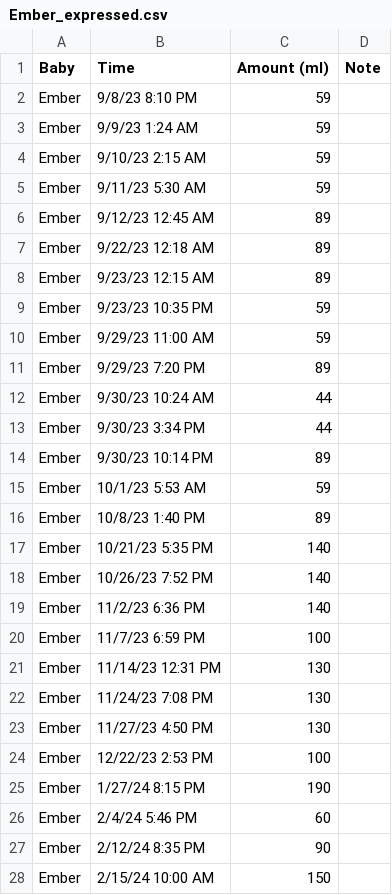
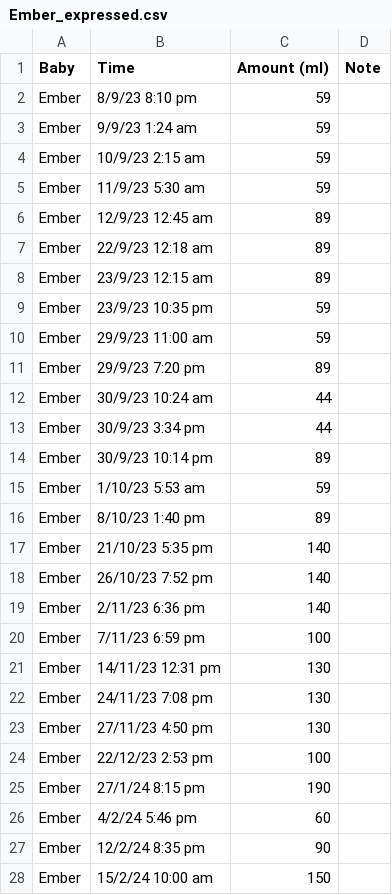
Before and after one commit to nikicrow/dbt-baby-data, a CSV file: baby_data/seeds/Ember_expressed.csv, drawn as a sheet; only a part is shown; the diff covers the shown part only.

```diff
--- a/baby_data/seeds/Ember_expressed.csv
+++ b/baby_data/seeds/Ember_expressed.csv
@@ -1,28 +1,28 @@
 Baby,Time,Amount (ml),Note
-"Ember","9/8/23 8:10 PM","59",""
-"Ember","9/9/23 1:24 AM","59",""
-"Ember","9/10/23 2:15 AM","59",""
-"Ember","9/11/23 5:30 AM","59",""
-"Ember","9/12/23 12:45 AM","89",""
-"Ember","9/22/23 12:18 AM","89",""
-"Ember","9/23/23 12:15 AM","89",""
-"Ember","9/23/23 10:35 PM","59",""
-"Ember","9/29/23 11:00 AM","59",""
-"Ember","9/29/23 7:20 PM","89",""
-"Ember","9/30/23 10:24 AM","44",""
-"Ember","9/30/23 3:34 PM","44",""
-"Ember","9/30/23 10:14 PM","89",""
-"Ember","10/1/23 5:53 AM","59",""
-"Ember","10/8/23 1:40 PM","89",""
-"Ember","10/21/23 5:35 PM","140",""
-"Ember","10/26/23 7:52 PM","140",""
-"Ember","11/2/23 6:36 PM","140",""
-"Ember","11/7/23 6:59 PM","100",""
-"Ember","11/14/23 12:31 PM","130",""
-"Ember","11/24/23 7:08 PM","130",""
-"Ember","11/27/23 4:50 PM","130",""
-"Ember","12/22/23 2:53 PM","100",""
-"Ember","1/27/24 8:15 PM","190",""
-"Ember","2/4/24 5:46 PM","60",""
-"Ember","2/12/24 8:35 PM","90",""
-"Ember","2/15/24 10:00 AM","150",""
+"Ember","8/9/23 8:10 pm","59",""
+"Ember","9/9/23 1:24 am","59",""
+"Ember","10/9/23 2:15 am","59",""
+"Ember","11/9/23 5:30 am","59",""
+"Ember","12/9/23 12:45 am","89",""
+"Ember","22/9/23 12:18 am","89",""
+"Ember","23/9/23 12:15 am","89",""
+"Ember","23/9/23 10:35 pm","59",""
+"Ember","29/9/23 11:00 am","59",""
+"Ember","29/9/23 7:20 pm","89",""
+"Ember","30/9/23 10:24 am","44",""
+"Ember","30/9/23 3:34 pm","44",""
+"Ember","30/9/23 10:14 pm","89",""
+"Ember","1/10/23 5:53 am","59",""
+"Ember","8/10/23 1:40 pm","89",""
+"Ember","21/10/23 5:35 pm","140",""
+"Ember","26/10/23 7:52 pm","140",""
+"Ember","2/11/23 6:36 pm","140",""
+"Ember","7/11/23 6:59 pm","100",""
+"Ember","14/11/23 12:31 pm","130",""
+"Ember","24/11/23 7:08 pm","130",""
+"Ember","27/11/23 4:50 pm","130",""
+"Ember","22/12/23 2:53 pm","100",""
+"Ember","27/1/24 8:15 pm","190",""
+"Ember","4/2/24 5:46 pm","60",""
+"Ember","12/2/24 8:35 pm","90",""
+"Ember","15/2/24 10:00 am","150",""
```
Also changed, not shown: 8 added rows and 23 edited cells elsewhere in this file, baby_data/seeds/Ember_other_activity.csv, 15 other files.
